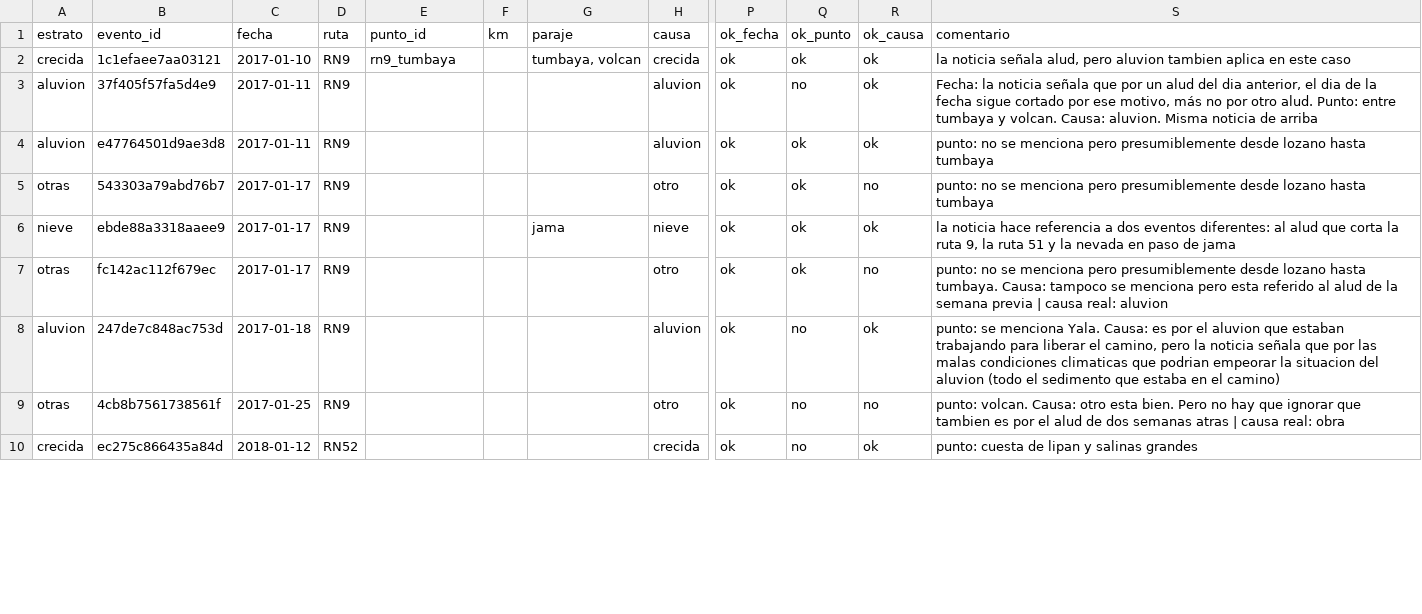
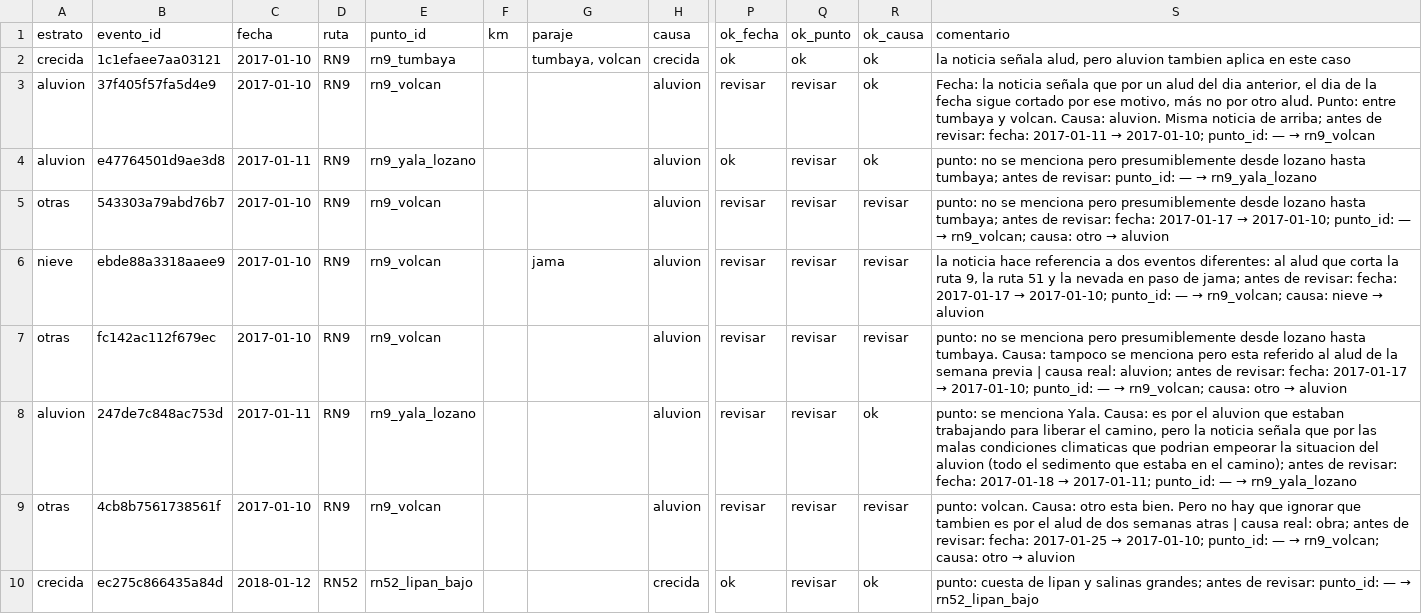
Before and after one commit to emiliano-f/corredor-quebrada-puna, a CSV file: reports/revision_manual.csv, drawn as a sheet; only a part is shown, gaps mark what is left out; the diff covers the shown part only; the diff names each change by its address in the sheet, - before the commit and + after, or states it on an @@ line.

```diff
--- a/reports/revision_manual.csv
+++ b/reports/revision_manual.csv
-C3 (fecha): 2017-01-11
+C3 (fecha): 2017-01-10
-E3 (punto_id): (empty)
+E3 (punto_id): rn9_volcan
-P3 (ok_fecha): ok
+P3 (ok_fecha): revisar
-Q3 (ok_punto): no
+Q3 (ok_punto): revisar
@@ S3 (comentario): …noticia de arriba → …noticia de arriba; antes de revisar: fecha: 2017-01-11 → 2017-01-10; punto_id: — → rn9_volcan @@
-E4 (punto_id): (empty)
+E4 (punto_id): rn9_yala_lozano
-Q4:Q7 (ok_punto): ok
+Q4:Q7 (ok_punto): revisar
@@ S4 (comentario): …lozano hasta tumbaya → …lozano hasta tumbaya; antes de revisar: punto_id: — → rn9_yala_lozano @@
-C5:C7 (fecha): 2017-01-17
+C5:C7 (fecha): 2017-01-10
-E5:E7 (punto_id): (empty)
+E5:E7 (punto_id): rn9_volcan
-H5 (causa): otro
+H5 (causa): aluvion
-P5:P9 (ok_fecha): ok
+P5:P9 (ok_fecha): revisar
-R5 (ok_causa): no
+R5 (ok_causa): revisar
@@ S5 (comentario): …lozano hasta tumbaya → …lozano hasta tumbaya; antes de revisar: fecha: 2017-01-17 → 2017-01-10; punto_id: — → rn9_volcan; causa: otro → aluvion @@
-H6 (causa): nieve
+H6 (causa): aluvion
-R6 (ok_causa): ok
+R6 (ok_causa): revisar
@@ S6 (comentario): …paso de jama → …paso de jama; antes de revisar: fecha: 2017-01-17 → 2017-01-10; punto_id: — → rn9_volcan; causa: nieve → aluvion @@
-H7 (causa): otro
+H7 (causa): aluvion
-R7 (ok_causa): no
+R7 (ok_causa): revisar
@@ S7 (comentario): …causa real: aluvion → …causa real: aluvion; antes de revisar: fecha: 2017-01-17 → 2017-01-10; punto_id: — → rn9_volcan; causa: otro → aluvion @@
-C8 (fecha): 2017-01-18
+C8 (fecha): 2017-01-11
-E8 (punto_id): (empty)
+E8 (punto_id): rn9_yala_lozano
-Q8:Q10 (ok_punto): no
+Q8:Q10 (ok_punto): revisar
@@ S8 (comentario): …en el camino) → …en el camino); antes de revisar: fecha: 2017-01-18 → 2017-01-11; punto_id: — → rn9_yala_lozano @@
-C9 (fecha): 2017-01-25
+C9 (fecha): 2017-01-10
-E9 (punto_id): (empty)
+E9 (punto_id): rn9_volcan
-H9 (causa): otro
+H9 (causa): aluvion
-R9 (ok_causa): no
+R9 (ok_causa): revisar
@@ S9 (comentario): …causa real: obra → …causa real: obra; antes de revisar: fecha: 2017-01-25 → 2017-01-10; punto_id: — → rn9_volcan; causa: otro → aluvion @@
-E10 (punto_id): (empty)
+E10 (punto_id): rn52_lipan_bajo
@@ S10 (comentario): …y salinas grandes → …y salinas grandes; antes de revisar: punto_id: — → rn52_lipan_bajo @@
```
Also changed, not shown: 51 edited cells elsewhere in this file, reports/revision_manual_completar.csv, 12 other files.
